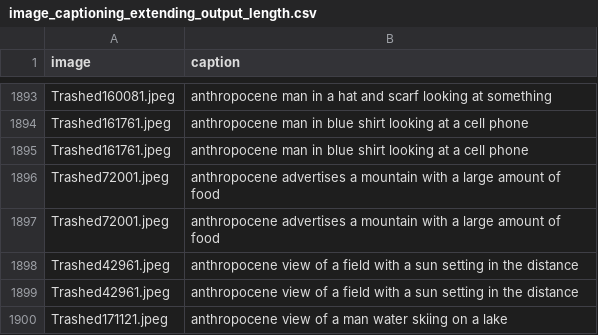
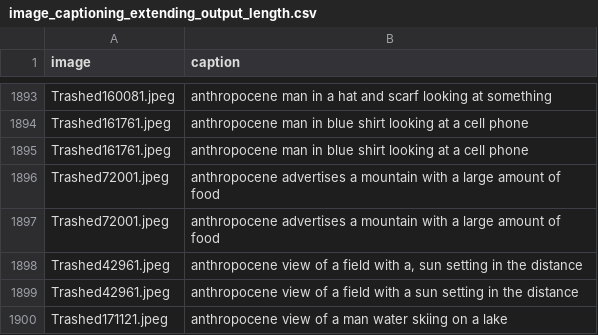
Before and after one commit to nulib-ds/anthropocene-ML, a CSV file: anthropoceneCodebase/image_captioning_extending_output_length.csv, drawn as a sheet; only a part is shown, gaps mark what is left out.

Commit message:
Add screenshot data and create KG files

```diff
--- a/anthropoceneCodebase/image_captioning_extending_output_length.csv
+++ b/anthropoceneCodebase/image_captioning_extending_output_length.csv
@@ -1897,3 +1897,3 @@ Trashed72001.jpeg, anthropocene advertises a mountain with a large amount of foo
 Trashed72001.jpeg, anthropocene advertises a mountain with a large amount of food
-Trashed42961.jpeg, anthropocene view of a field with a sun setting in the distance
+Trashed42961.jpeg, "anthropocene view of a field with a, sun setting in the distance"
 Trashed42961.jpeg, anthropocene view of a field with a sun setting in the distance
```
Also changed, not shown: 5 other files.
